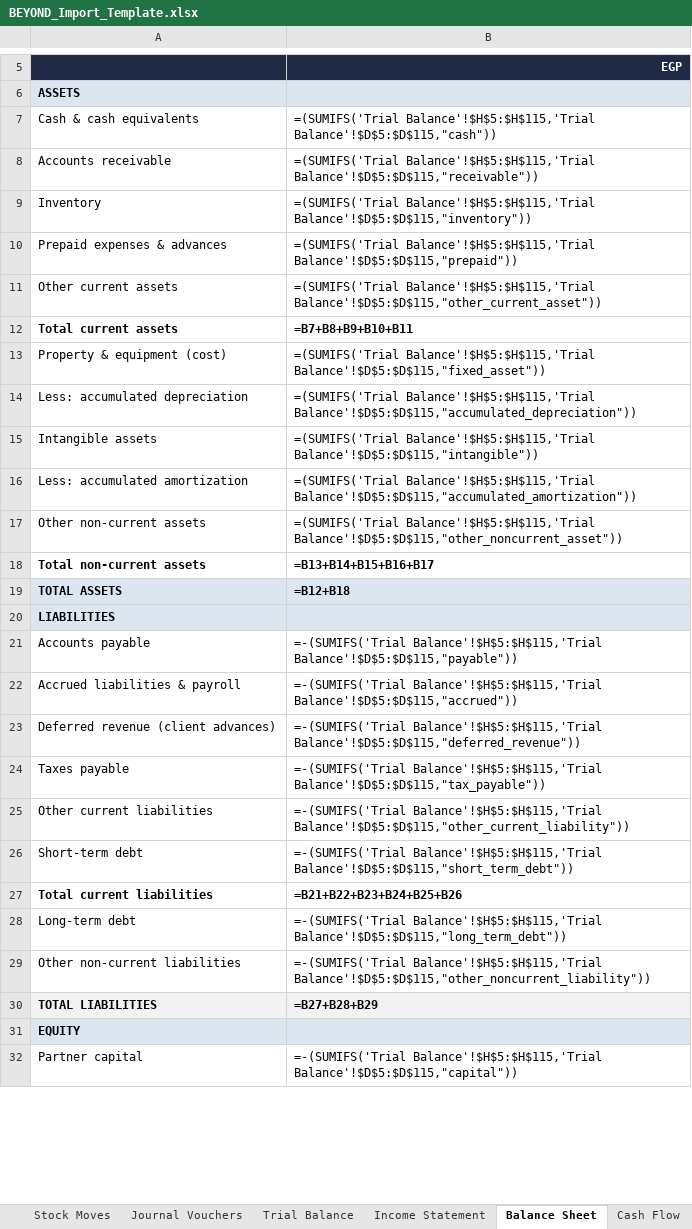
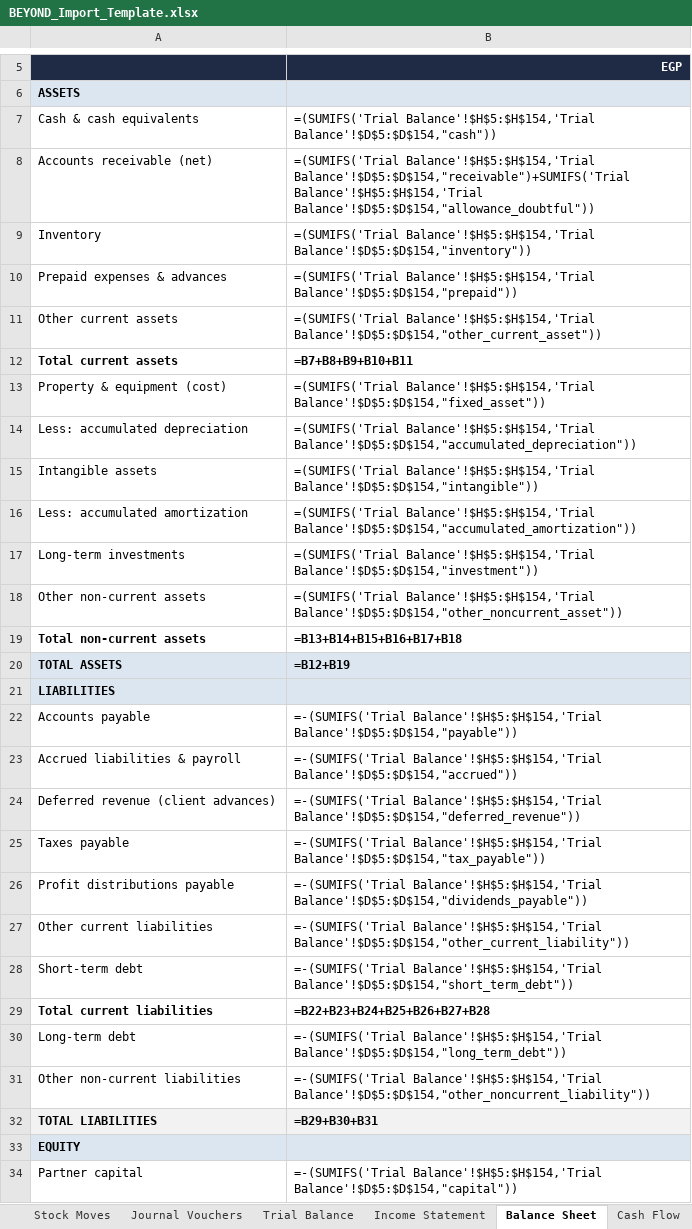
Before and after one commit to mohamedsakr0303-ship-it/beyond-erp, an Excel workbook: samples/BEYOND_Import_Template.xlsx, sheet Balance Sheet, drawn as a sheet; only a part is shown, gaps mark what is left out; values as stored, in another font and other column widths than the file's, no borders; formulas without a stored value are shown as written; addresses are those after the commit; the diff covers the shown part only; the diff names each change by its address in the sheet, - before the commit and + after, or states it on an @@ line.

```diff
--- a/samples/BEYOND_Import_Template.xlsx (sheet Balance Sheet)
+++ b/samples/BEYOND_Import_Template.xlsx (sheet Balance Sheet)
-B7: =(SUMIFS('Trial Balance'!$H$5:$H$115,'Trial Balance'!$D$5:$D$115,"cash"))
+B7: =(SUMIFS('Trial Balance'!$H$5:$H$154,'Trial Balance'!$D$5:$D$154,"cash"))
-A8: Accounts receivable
+A8: Accounts receivable (net)
-B8: =(SUMIFS('Trial Balance'!$H$5:$H$115,'Trial Balance'!$D$5:$D$115,"receivable"))
+B8: =(SUMIFS('Trial Balance'!$H$5:$H$154,'Trial Balance'!$D$5:$D$154,"receivable")+SUMIFS('Trial Balance'!$H$5:$H$154,'Trial Balance'!$D$5:$D$154,"allowance_doubtful"))
-B9: =(SUMIFS('Trial Balance'!$H$5:$H$115,'Trial Balance'!$D$5:$D$115,"inventory"))
+B9: =(SUMIFS('Trial Balance'!$H$5:$H$154,'Trial Balance'!$D$5:$D$154,"inventory"))
-B10: =(SUMIFS('Trial Balance'!$H$5:$H$115,'Trial Balance'!$D$5:$D$115,"prepaid"))
+B10: =(SUMIFS('Trial Balance'!$H$5:$H$154,'Trial Balance'!$D$5:$D$154,"prepaid"))
-B11: =(SUMIFS('Trial Balance'!$H$5:$H$115,'Trial Balance'!$D$5:$D$115,"other_current_asset"))
+B11: =(SUMIFS('Trial Balance'!$H$5:$H$154,'Trial Balance'!$D$5:$D$154,"other_current_asset"))
-B13: =(SUMIFS('Trial Balance'!$H$5:$H$115,'Trial Balance'!$D$5:$D$115,"fixed_asset"))
+B13: =(SUMIFS('Trial Balance'!$H$5:$H$154,'Trial Balance'!$D$5:$D$154,"fixed_asset"))
-B14: =(SUMIFS('Trial Balance'!$H$5:$H$115,'Trial Balance'!$D$5:$D$115,"accumulated_depreciation"))
+B14: =(SUMIFS('Trial Balance'!$H$5:$H$154,'Trial Balance'!$D$5:$D$154,"accumulated_depreciation"))
-B15: =(SUMIFS('Trial Balance'!$H$5:$H$115,'Trial Balance'!$D$5:$D$115,"intangible"))
+B15: =(SUMIFS('Trial Balance'!$H$5:$H$154,'Trial Balance'!$D$5:$D$154,"intangible"))
-B16: =(SUMIFS('Trial Balance'!$H$5:$H$115,'Trial Balance'!$D$5:$D$115,"accumulated_amortization"))
+B16: =(SUMIFS('Trial Balance'!$H$5:$H$154,'Trial Balance'!$D$5:$D$154,"accumulated_amortization"))
+row 17: Long-term investments | =(SUMIFS('Trial Balance'!$H$5:$H$154,'Trial Balance'!$D$5:$D$154,"investment"))
-B18: =(SUMIFS('Trial Balance'!$H$5:$H$115,'Trial Balance'!$D$5:$D$115,"other_noncurrent_asset"))
+B18: =(SUMIFS('Trial Balance'!$H$5:$H$154,'Trial Balance'!$D$5:$D$154,"other_noncurrent_asset"))
-B19: =B13+B14+B15+B16+B17
+B19: =B13+B14+B15+B16+B17+B18
-B20: =B12+B18
+B20: =B12+B19
-B22: =-(SUMIFS('Trial Balance'!$H$5:$H$115,'Trial Balance'!$D$5:$D$115,"payable"))
+B22: =-(SUMIFS('Trial Balance'!$H$5:$H$154,'Trial Balance'!$D$5:$D$154,"payable"))
-B23: =-(SUMIFS('Trial Balance'!$H$5:$H$115,'Trial Balance'!$D$5:$D$115,"accrued"))
+B23: =-(SUMIFS('Trial Balance'!$H$5:$H$154,'Trial Balance'!$D$5:$D$154,"accrued"))
-B24: =-(SUMIFS('Trial Balance'!$H$5:$H$115,'Trial Balance'!$D$5:$D$115,"deferred_revenue"))
+B24: =-(SUMIFS('Trial Balance'!$H$5:$H$154,'Trial Balance'!$D$5:$D$154,"deferred_revenue"))
-B25: =-(SUMIFS('Trial Balance'!$H$5:$H$115,'Trial Balance'!$D$5:$D$115,"tax_payable"))
+B25: =-(SUMIFS('Trial Balance'!$H$5:$H$154,'Trial Balance'!$D$5:$D$154,"tax_payable"))
+row 26: Profit distributions payable | =-(SUMIFS('Trial Balance'!$H$5:$H$154,'Trial Balance'!$D$5:$D$154,"dividends_payable"))
-B27: =-(SUMIFS('Trial Balance'!$H$5:$H$115,'Trial Balance'!$D$5:$D$115,"other_current_liability"))
+B27: =-(SUMIFS('Trial Balance'!$H$5:$H$154,'Trial Balance'!$D$5:$D$154,"other_current_liability"))
-B28: =-(SUMIFS('Trial Balance'!$H$5:$H$115,'Trial Balance'!$D$5:$D$115,"short_term_debt"))
+B28: =-(SUMIFS('Trial Balance'!$H$5:$H$154,'Trial Balance'!$D$5:$D$154,"short_term_debt"))
-B29: =B21+B22+B23+B24+B25+B26
+B29: =B22+B23+B24+B25+B26+B27+B28
-B30: =-(SUMIFS('Trial Balance'!$H$5:$H$115,'Trial Balance'!$D$5:$D$115,"long_term_debt"))
+B30: =-(SUMIFS('Trial Balance'!$H$5:$H$154,'Trial Balance'!$D$5:$D$154,"long_term_debt"))
-B31: =-(SUMIFS('Trial Balance'!$H$5:$H$115,'Trial Balance'!$D$5:$D$115,"other_noncurrent_liability"))
+B31: =-(SUMIFS('Trial Balance'!$H$5:$H$154,'Trial Balance'!$D$5:$D$154,"other_noncurrent_liability"))
-B32: =B27+B28+B29
+B32: =B29+B30+B31
-B34: =-(SUMIFS('Trial Balance'!$H$5:$H$115,'Trial Balance'!$D$5:$D$115,"capital"))
+B34: =-(SUMIFS('Trial Balance'!$H$5:$H$154,'Trial Balance'!$D$5:$D$154,"capital"))
```
Also changed, not shown: 2 added rows and 7 edited cells elsewhere in this sheet, sheet Payables, sheet Trial Balance, sheet Chart of Accounts, sheet BU Profitability, sheet Tax Codes, sheet Cash Flow, 8 more sheets, other sheet tabs, hidden cells, 10 other files.
